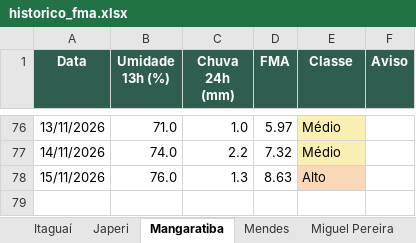
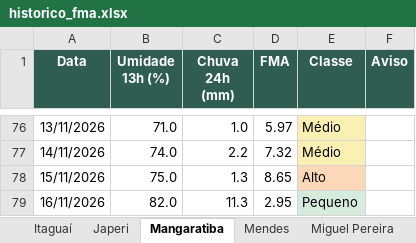
Before and after one commit to kovalsykib/painel-fma, an Excel workbook: docs/historico_fma.xlsx, sheet Mangaratiba, drawn as a sheet; only a part is shown, gaps mark what is left out; values as stored, in another font and other column widths than the file's, no borders; the diff names each change by its address in the sheet, - before the commit and + after, or states it on an @@ line.

```diff
--- a/docs/historico_fma.xlsx (sheet Mangaratiba)
+++ b/docs/historico_fma.xlsx (sheet Mangaratiba)
-B78 (Umidade 13h (%)): 76.0
+B78 (Umidade 13h (%)): 75.0
-D78 (FMA): 8.63
+D78 (FMA): 8.65
+row 79: 16/11/2026 | 82.0 | 11.3 | 2.95 | Pequeno
```
Also changed, not shown: sheet Vassouras, sheet Rio de Janeiro, sheet Piraí, sheet Rio Claro, sheet Engenheiro Paulo de Frontin, sheet Mendes, 9 more sheets, 33 other files.
